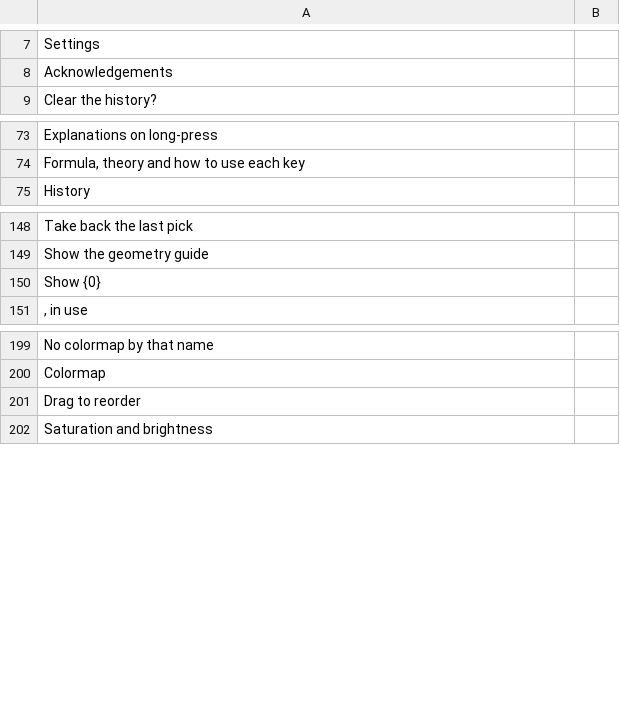
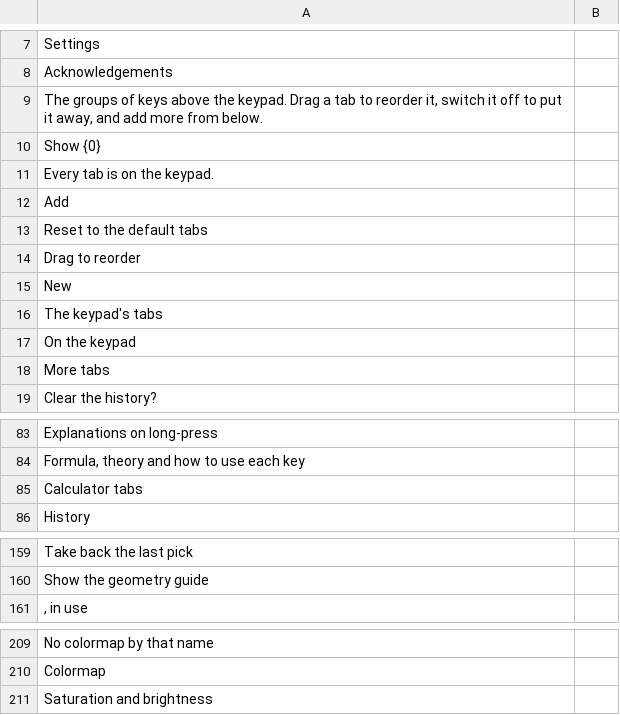
Before and after one commit to fran2402/cascalc, a TSV file: CasCalc/i18n/template.tsv, drawn as a sheet; only a part is shown, gaps mark what is left out.

```diff
--- a/CasCalc/i18n/template.tsv
+++ b/CasCalc/i18n/template.tsv
@@ -8,2 +8,12 @@ Settings
 Acknowledgements	
+The groups of keys above the keypad. Drag a tab to reorder it, switch it off to put it away, and add more from below.	
+Show {0}	
+Every tab is on the keypad.	
+Add	
+Reset to the default tabs	
+Drag to reorder	
+New	
+The keypad's tabs	
+On the keypad	
+More tabs	
 Clear the history?	
@@ -74,2 +84,3 @@ Explanations on long-press
 Formula, theory and how to use each key	
+Calculator tabs	
 History	
@@ -149,3 +160,2 @@ Take back the last pick
 Show the geometry guide	
-Show {0}	
 , in use	
@@ -200,3 +210,2 @@ No colormap by that name
 Colormap	
-Drag to reorder	
 Saturation and brightness	
```
Also changed, not shown: 11 other files.
